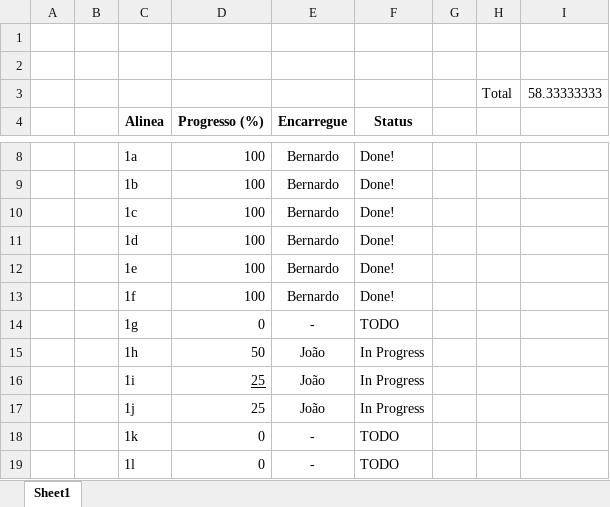
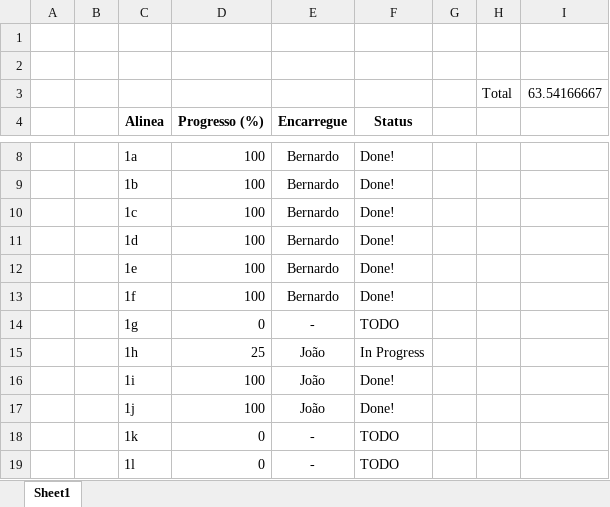
Before and after one commit to Beed00/IMAVD_GRUPO_IMAGEM, an Excel workbook: Progress.xlsx, sheet Sheet1, drawn as a sheet; only a part is shown, gaps mark what is left out; values as stored, in another font and other column widths than the file's, no borders; conditional formats not drawn; the diff names each change by its address in the sheet, - before the commit and + after, or states it on an @@ line.

```diff
--- a/Progress.xlsx (sheet Sheet1)
+++ b/Progress.xlsx (sheet Sheet1)
-I3: 58.33333333
+I3: 63.54166667
-D15 (Progresso (%)): 50
+D15 (Progresso (%)): 25
-D16:D17 (Progresso (%)): 25
+D16:D17 (Progresso (%)): 100
-D16 underline: on
+D16 underline: off
-F16:F17 (Status): In Progress
+F16:F17 (Status): Done!
```
Also changed, not shown: 2 other files.
